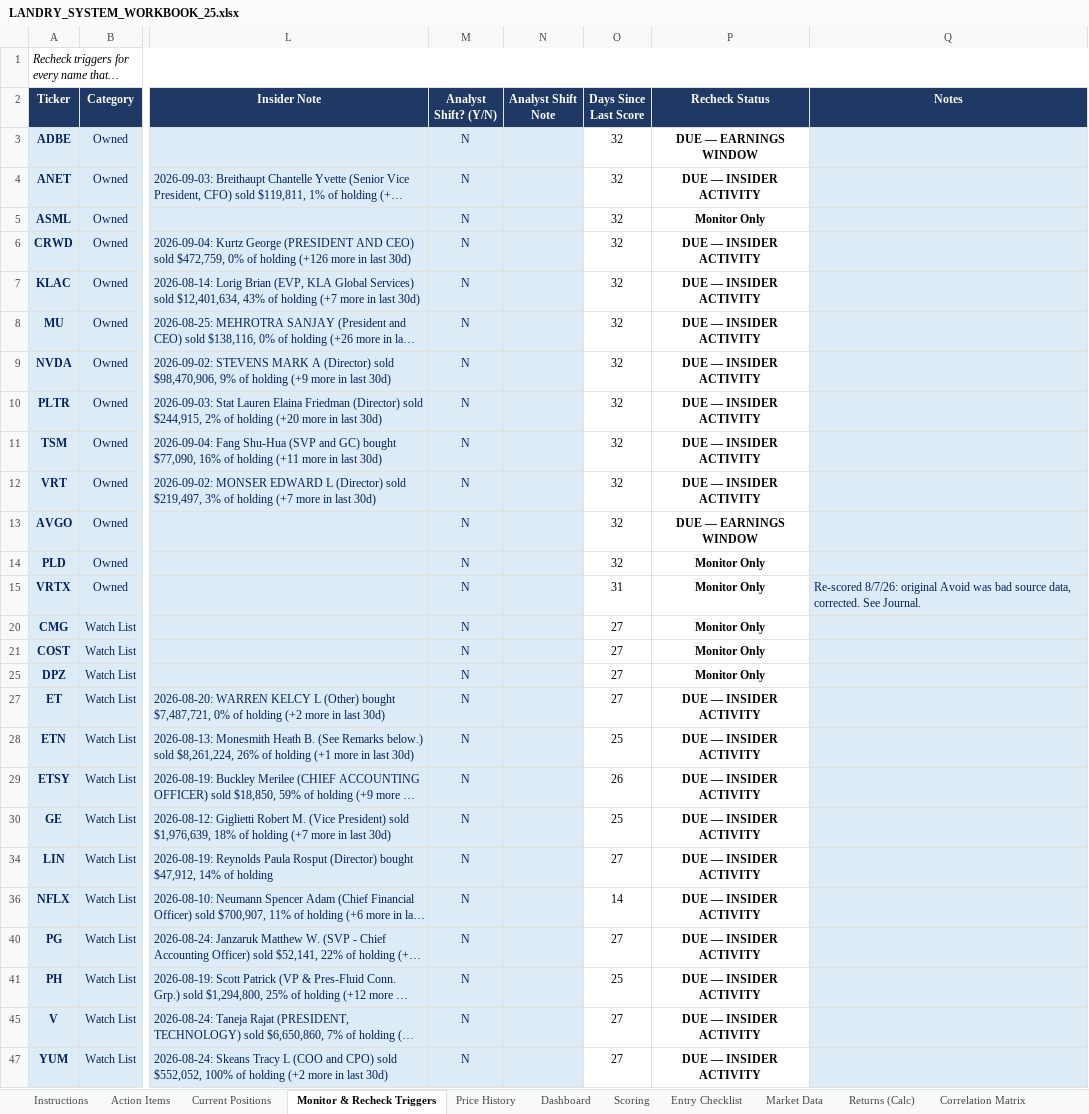
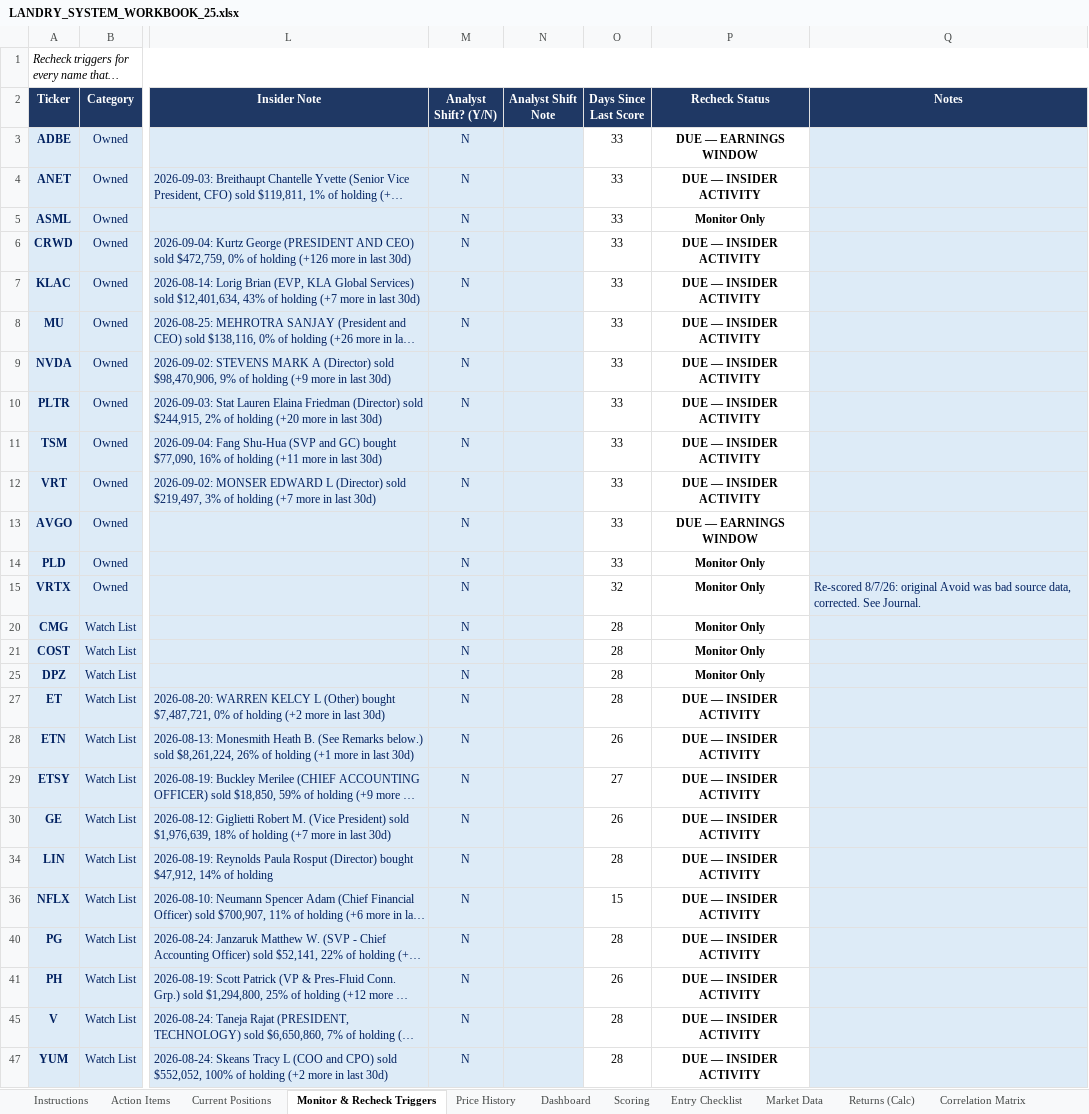
Before and after one commit to cope413/Stock_Picker, an Excel workbook: LANDRY_SYSTEM_WORKBOOK_25.xlsx, sheet Monitor & Recheck Triggers, drawn as a sheet; only a part is shown, gaps mark what is left out; long unchanged cells end in …; values as stored, in another font and other column widths than the file's, no borders; conditional formats and table styles not drawn; the diff names each change by its address in the sheet, - before the commit and + after, or states it on an @@ line.

```diff
--- a/LANDRY_SYSTEM_WORKBOOK_25.xlsx (sheet Monitor & Recheck Triggers)
+++ b/LANDRY_SYSTEM_WORKBOOK_25.xlsx (sheet Monitor & Recheck Triggers)
-O3:O14 (Days Since Last Score): 32
+O3:O14 (Days Since Last Score): 33
-O15 (Days Since Last Score): 31
+O15 (Days Since Last Score): 32
-O20:O21 (Days Since Last Score): 27
+O20:O21 (Days Since Last Score): 28
-O25 (Days Since Last Score): 27
+O25 (Days Since Last Score): 28
-O27 (Days Since Last Score): 27
+O27 (Days Since Last Score): 28
-O28 (Days Since Last Score): 25
+O28 (Days Since Last Score): 26
-O29 (Days Since Last Score): 26
+O29 (Days Since Last Score): 27
-O30 (Days Since Last Score): 25
+O30 (Days Since Last Score): 26
-O34 (Days Since Last Score): 27
+O34 (Days Since Last Score): 28
-O36 (Days Since Last Score): 14
+O36 (Days Since Last Score): 15
-O40 (Days Since Last Score): 27
+O40 (Days Since Last Score): 28
-O41 (Days Since Last Score): 25
+O41 (Days Since Last Score): 26
-O45 (Days Since Last Score): 27
+O45 (Days Since Last Score): 28
-O47 (Days Since Last Score): 27
+O47 (Days Since Last Score): 28
```
Also changed, not shown: sheet Returns (Calc), sheet Current Positions, sheet Correlation Matrix, sheet Performance Tracking, sheet Price History, sheet Journal, formulas that keep their value, hidden cells, charts or pictures.
